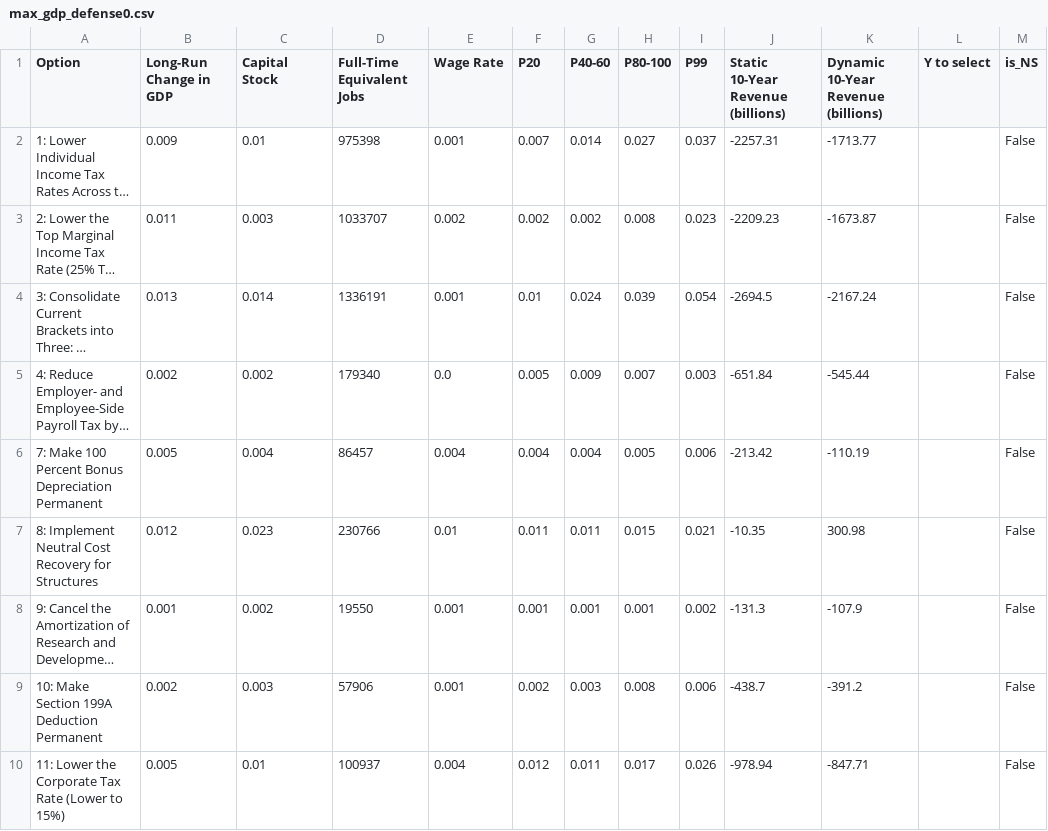
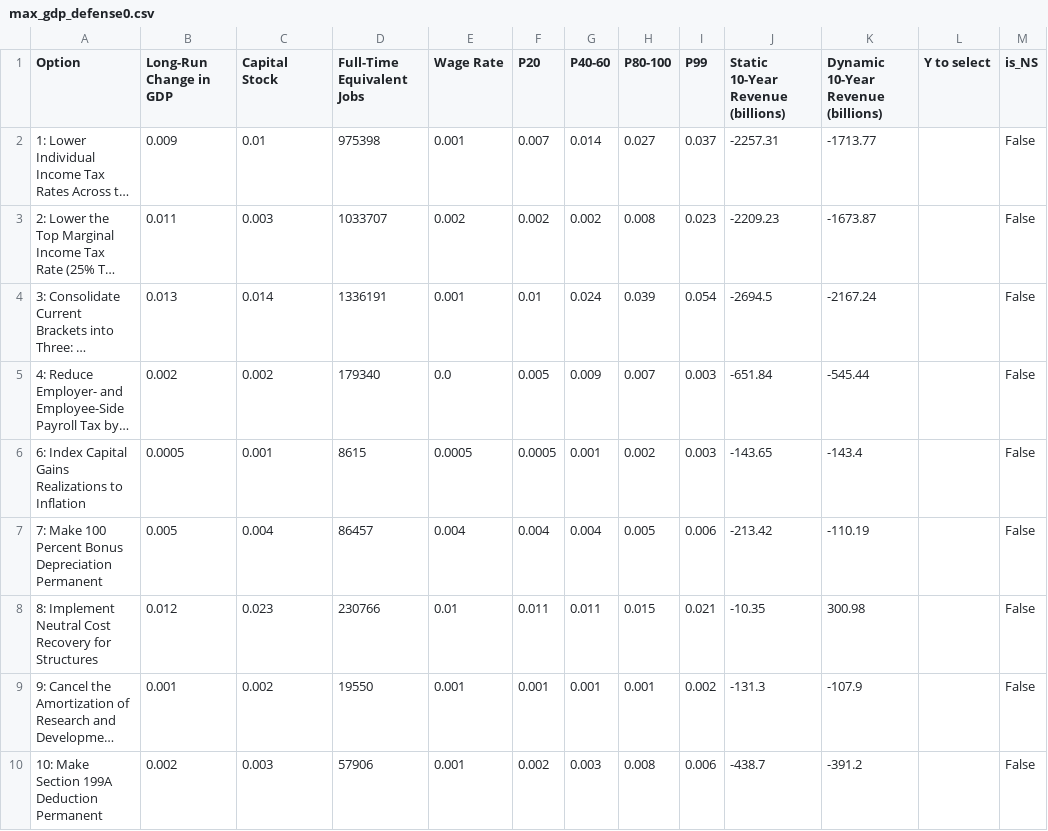
Before and after one commit to kbsimms/ijab2025_econ, a CSV file: outputs/defense/max_gdp_defense0.csv, drawn as a sheet; only a part is shown; the shorter side is filled out with more unchanged rows; long unchanged cells end in …; the diff covers the shown part only; the diff names each change by its address in the sheet, - before the commit and + after, or states it on an @@ line.

```diff
--- a/outputs/defense/max_gdp_defense0.csv
+++ b/outputs/defense/max_gdp_defense0.csv
+row 6: 6: Index Capital Gains Realizations to Inflation | 0.0005 | 0.001 | 8615 | 0.0005 | 0.0005 | 0.001 | 0.002 | 0.003 | -143.65 | -143.4 |  | False
```
Also changed, not shown: 8 added rows and 5 removed rows elsewhere in this file, outputs/defense/max_gdp_defense-1000.csv, outputs/defense/max_gdp_defense1500.csv, 17 other files.
